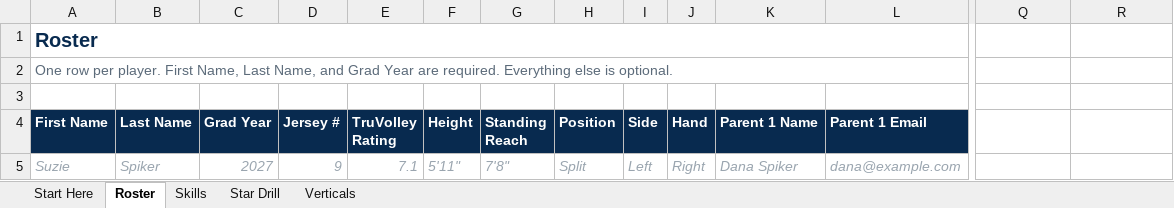
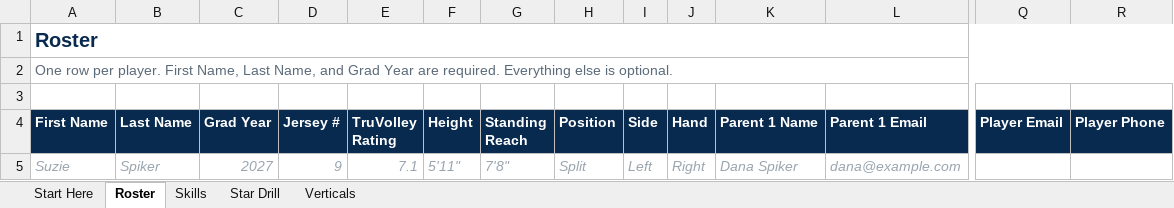
Before and after one commit to markmcnees/courtsense, an Excel workbook: coach/CourtSense_Import_Template.xlsx, sheet Roster, drawn as a sheet; only a part is shown, gaps mark what is left out; values as stored, in another font and other column widths than the file's, no borders; the diff names each change by its address in the sheet, - before the commit and + after, or states it on an @@ line.

```diff
--- a/coach/CourtSense_Import_Template.xlsx (sheet Roster)
+++ b/coach/CourtSense_Import_Template.xlsx (sheet Roster)
-A1:P1 merged
+A1:R1 merged
-A2:P2 merged
+A2:R2 merged
-Q4: (empty)
+Q4: Player Email
-Q4:R4 fill: none
+Q4:R4 fill: #082A4F
-R4: (empty)
+R4: Player Phone
```
Also changed, not shown: sheet Start Here.
